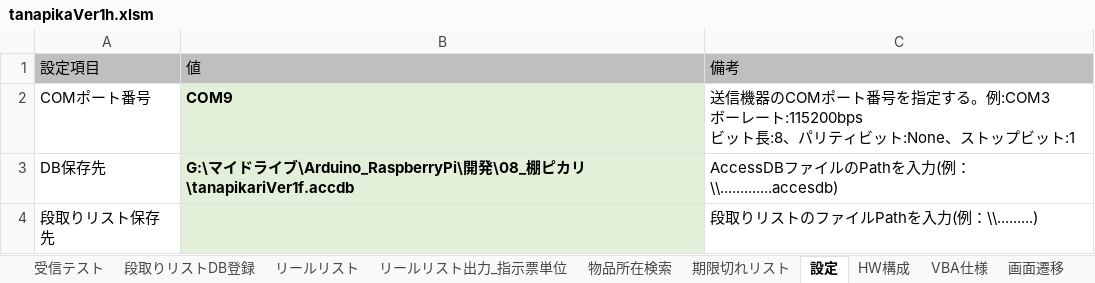
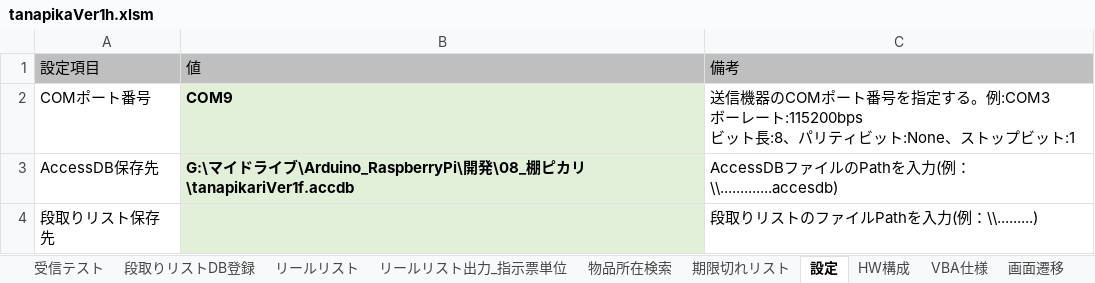
Before and after one commit to km190112/Tanapika, an Excel workbook: tanapikaVer1h.xlsm, sheet 設定, drawn as a sheet; values as stored, in another font and other column widths than the file's, no borders; the diff names each change by its address in the sheet, - before the commit and + after, or states it on an @@ line.

```diff
--- a/tanapikaVer1h.xlsm (sheet 設定)
+++ b/tanapikaVer1h.xlsm (sheet 設定)
-A3: DB保存先
+A3: AccessDB保存先
```
Also changed, not shown: sheet リールリスト, charts or pictures, 1 other file.
